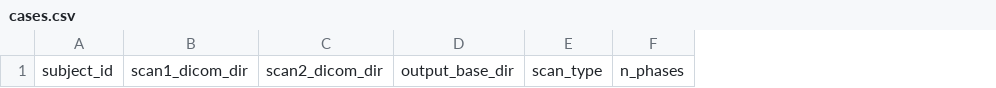
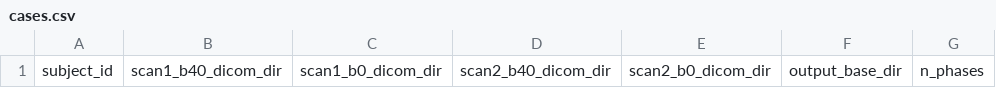
Before and after one commit to ChangNandina/DECAF_pipeline, a CSV file: cases.csv, drawn as a sheet; only a part is shown; removed rows and columns are numbered as before the commit, all else as after; the diff names each change by its address in the sheet, - before the commit and + after, or states it on an @@ line.

```diff
--- a/cases.csv
+++ b/cases.csv
-column B, row 1: scan1_dicom_dir
-column C, row 1: scan2_dicom_dir
+column B, row 1: scan1_b40_dicom_dir
+column C, row 1: scan1_b0_dicom_dir
+column D, row 1: scan2_b40_dicom_dir
+column E, row 1: scan2_b0_dicom_dir
-column E, row 1: scan_type
```
Also changed, not shown: 2 other files.
